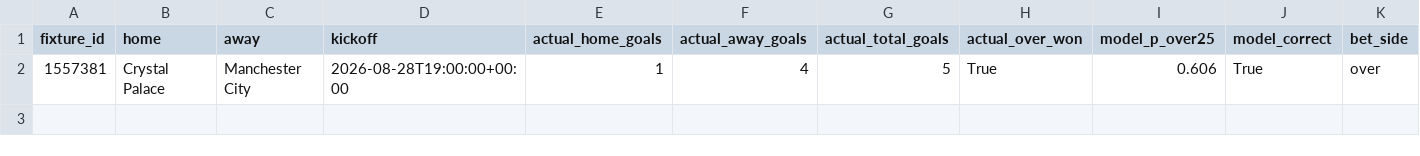
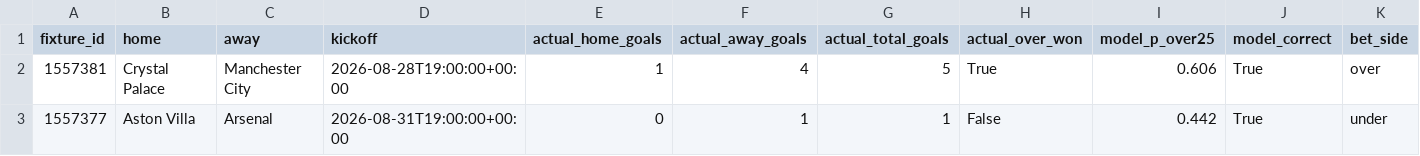
Before and after one commit to tanamsethi31/footymodel, a CSV file: data/processed/graded_results.csv, drawn as a sheet; only a part is shown; rows hold the shown columns only; the diff names each change by its address in the sheet, - before the commit and + after, or states it on an @@ line.

```diff
--- a/data/processed/graded_results.csv
+++ b/data/processed/graded_results.csv
+row 3: 1557377 | Aston Villa | Arsenal | 2026-08-31T19:00:00+00:00 | 0 | 1 | 1 | False | 0.442 | True | under
```
